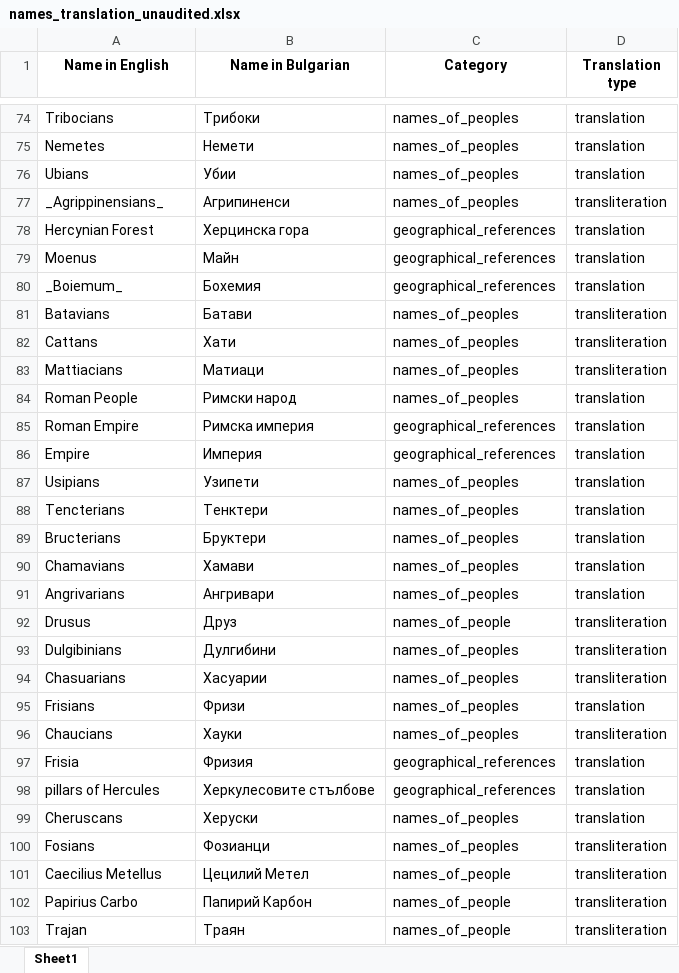
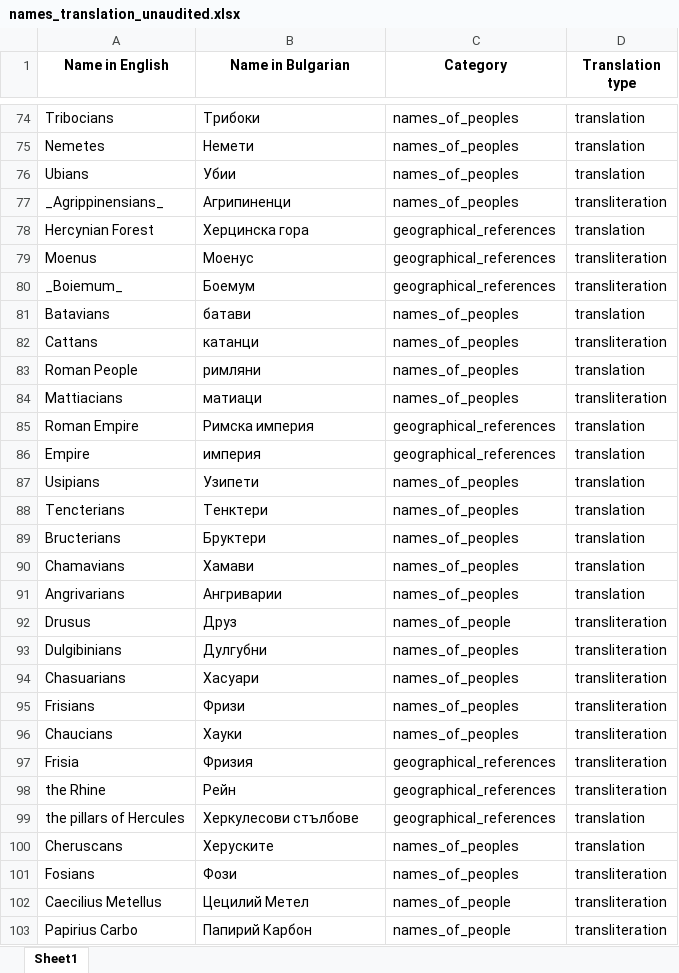
Before and after one commit to IvoKolarov/tacitus-germany-translation, an Excel workbook: names_translation_unaudited.xlsx, sheet Sheet1, drawn as a sheet; only a part is shown, gaps mark what is left out; the shorter side is filled out with more unchanged rows; values as stored, in another font and other column widths than the file's, no borders; removed rows and columns are numbered as before the commit, all else as after; the diff covers the shown part only; the diff names each change by its address in the sheet, - before the commit and + after, or states it on an @@ line.

```diff
--- a/names_translation_unaudited.xlsx (sheet Sheet1)
+++ b/names_translation_unaudited.xlsx (sheet Sheet1)
-B77 (Name in Bulgarian): Агрипиненси
+B77 (Name in Bulgarian): Агрипиненци
-B79 (Name in Bulgarian): Майн
+B79 (Name in Bulgarian): Моенус
-D79:D80 (Translation type): translation
+D79:D80 (Translation type): transliteration
-B80 (Name in Bulgarian): Бохемия
+B80 (Name in Bulgarian): Боемум
-B81 (Name in Bulgarian): Батави
+B81 (Name in Bulgarian): батави
-D81 (Translation type): transliteration
+D81 (Translation type): translation
-B82 (Name in Bulgarian): Хати
+B82 (Name in Bulgarian): катанци
+row 83: Roman People | римляни | names_of_peoples | translation
-B84 (Name in Bulgarian): Матиаци
+B84 (Name in Bulgarian): матиаци
-row 84: Roman People | Римски народ | names_of_peoples | translation
-B86 (Name in Bulgarian): Империя
+B86 (Name in Bulgarian): империя
-B91 (Name in Bulgarian): Ангривари
+B91 (Name in Bulgarian): Ангриварии
-B93 (Name in Bulgarian): Дулгибини
+B93 (Name in Bulgarian): Дулгубни
-B94 (Name in Bulgarian): Хасуарии
+B94 (Name in Bulgarian): Хасуари
-D95 (Translation type): translation
+D95 (Translation type): transliteration
-D97 (Translation type): translation
+D97 (Translation type): transliteration
+row 98: the Rhine | Рейн | geographical_references | transliteration
-A99 (Name in English): pillars of Hercules
+A99 (Name in English): the pillars of Hercules
-B99 (Name in Bulgarian): Херкулесовите стълбове
+B99 (Name in Bulgarian): Херкулесови стълбове
-B100 (Name in Bulgarian): Херуски
+B100 (Name in Bulgarian): Херуските
-B101 (Name in Bulgarian): Фозианци
+B101 (Name in Bulgarian): Фози
```
Also changed, not shown: 10 added rows, 8 removed rows, 2 moved rows and 54 edited cells elsewhere in this sheet, 2 other files.
